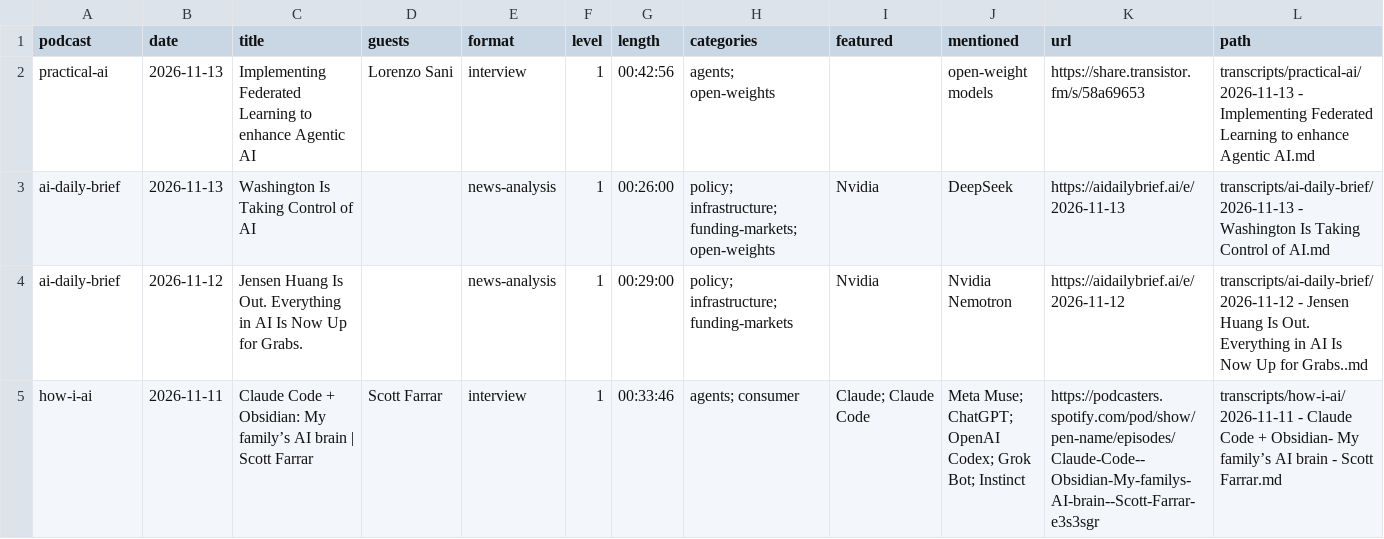
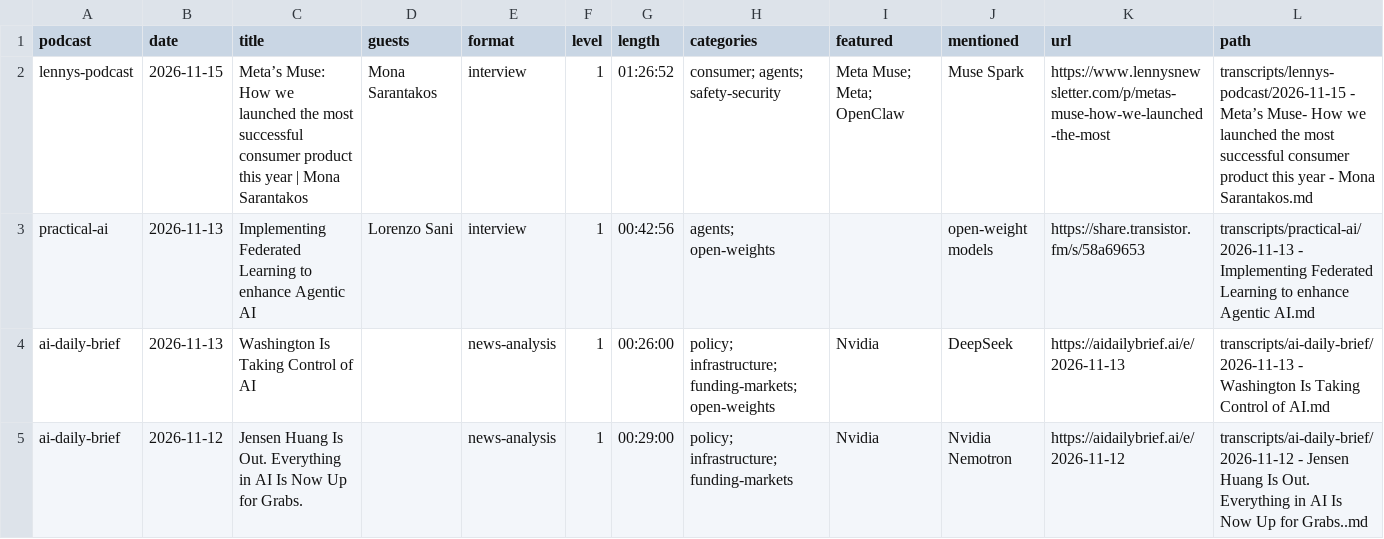
Before and after one commit to NikolasBM/PodScribe, a CSV file: catalog.csv, drawn as a sheet; only a part is shown; the shorter side is filled out with more unchanged rows; the diff names each change by its address in the sheet, - before the commit and + after, or states it on an @@ line.

```diff
--- a/catalog.csv
+++ b/catalog.csv
+row 2: lennys-podcast | 2026-11-15 | Meta’s Muse: How we launched the most successful consumer product this year | Mona Sarantakos | Mona Sarantakos | interview | 1 | 01:26:52 | consumer; agents; safety-security | Meta Muse; Meta; OpenClaw | Muse Spark | https://www.lennysnewsletter.com/p/metas-muse-how-we-launched-the-most | transcripts/lennys-podcast/2026-11-15 - Meta’s Muse- How we launched the most successful consumer product this year - Mona Sarantakos.md
```
Also changed, not shown: 2 other files.
